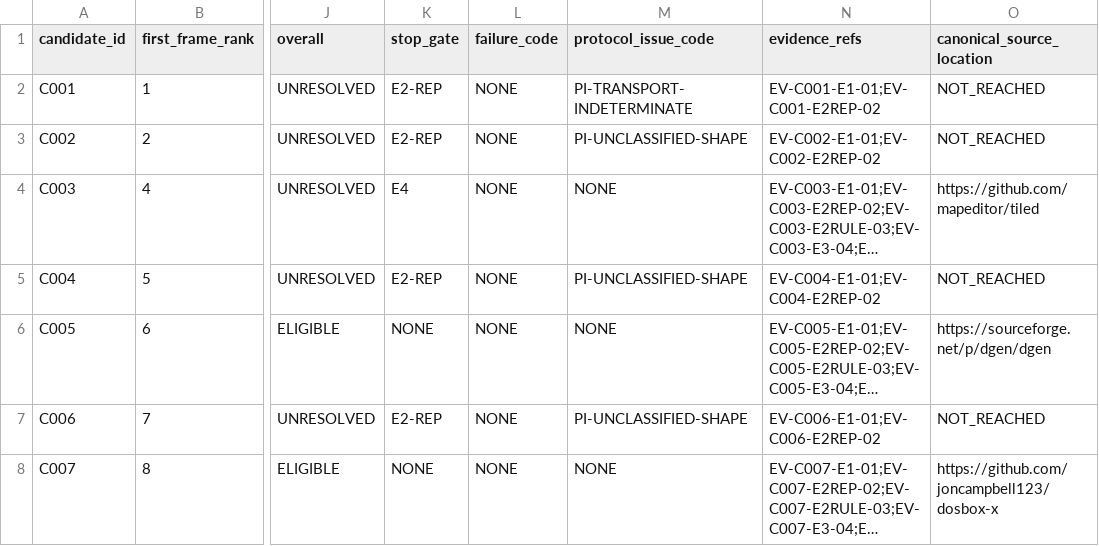
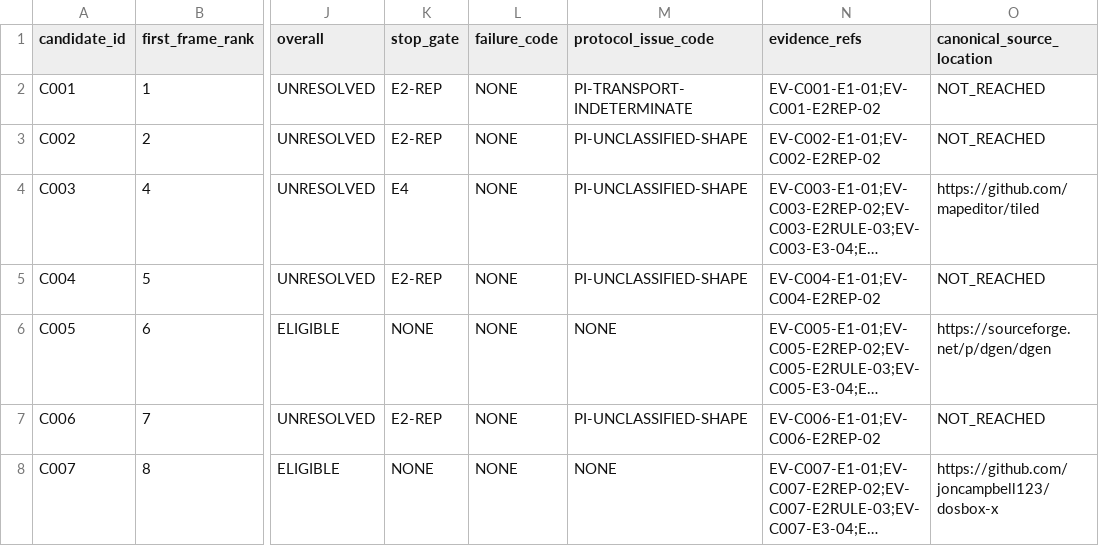
Before and after one commit to rohhj01-droid/red-team-spike, a TSV file: phase3_5/run2/screening_candidates.tsv, drawn as a sheet; only a part is shown, gaps mark what is left out; long unchanged cells end in …; the diff names each change by its address in the sheet, - before the commit and + after, or states it on an @@ line.

```diff
--- a/phase3_5/run2/screening_candidates.tsv
+++ b/phase3_5/run2/screening_candidates.tsv
-M4 (protocol_issue_code): NONE
+M4 (protocol_issue_code): PI-UNCLASSIFIED-SHAPE
```
Also changed, not shown: phase3_5/run2/screening_frame_items.tsv, 4 other files.
